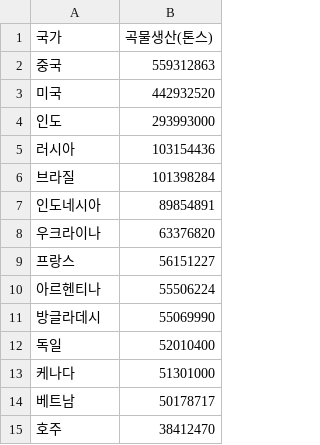
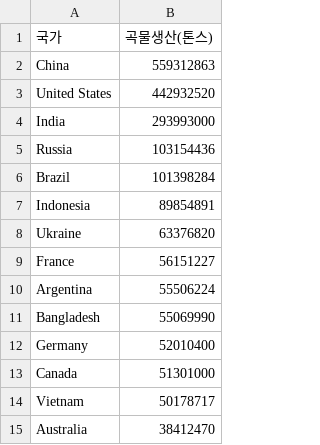
Before and after one commit to Jisu-han/jisu-han.github.io, a CSV file: data2.csv, drawn as a sheet.

Commit message:
Update data2.csv

```diff
--- a/data2.csv
+++ b/data2.csv
@@ -1,15 +1,15 @@
 국가, 곡물생산(톤스)
-중국, 559312863
-미국, 442932520
-인도, 293993000
-러시아, 103154436
-브라질, 101398284
-인도네시아, 89854891
-우크라이나, 63376820
-프랑스, 56151227
-아르헨티나, 55506224
-방글라데시, 55069990
-독일, 52010400
-케나다, 51301000
-베트남, 50178717
-호주, 38412470
+China, 559312863
+United States, 442932520
+India, 293993000
+Russia, 103154436
+Brazil, 101398284
+Indonesia, 89854891
+Ukraine, 63376820
+France, 56151227
+Argentina, 55506224
+Bangladesh, 55069990
+Germany, 52010400
+Canada, 51301000
+Vietnam, 50178717
+Australia, 38412470
```
